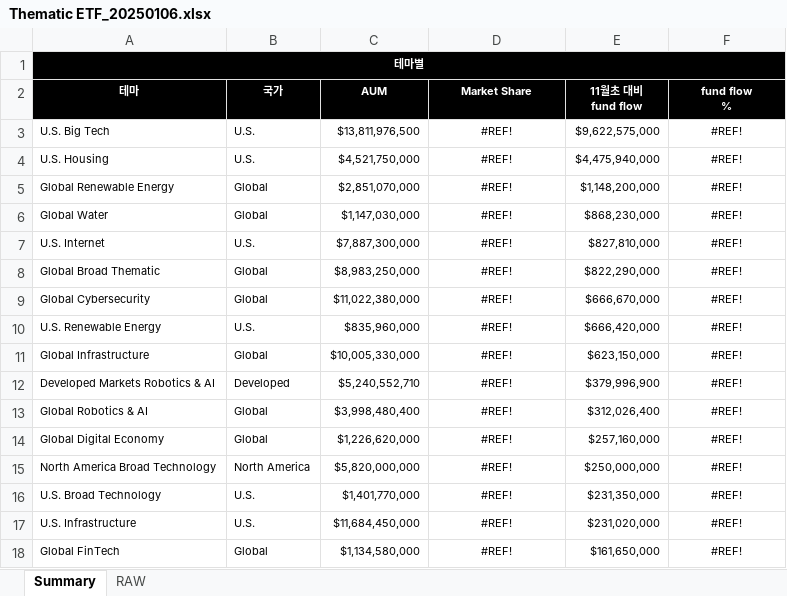
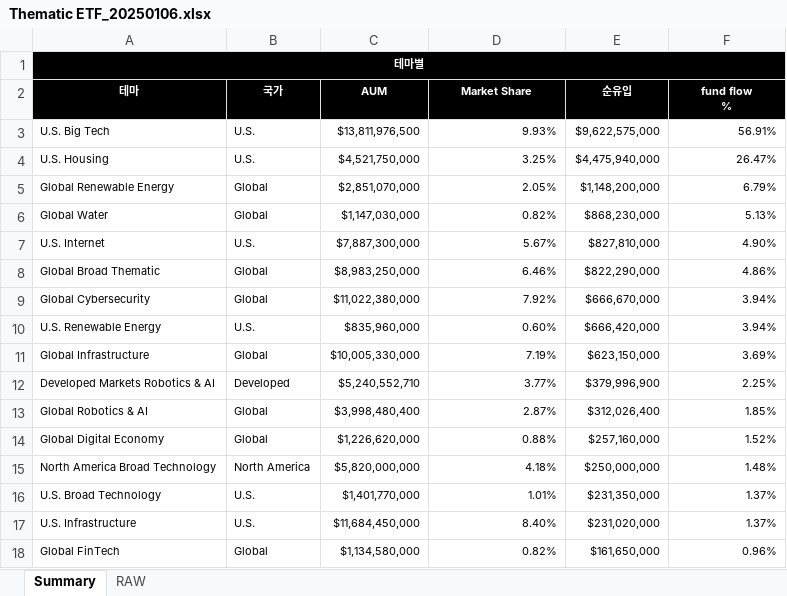
Before and after one commit to cabana41/Kiwoom-ETF, an Excel workbook: Thematic ETF_20250106.xlsx, sheet Summary, drawn as a sheet; only a part is shown; values as stored, in another font and other column widths than the file's, no borders; ↵ is a line break in a cell; the diff covers the shown part only; the diff names each change by its address in the sheet, - before the commit and + after, or states it on an @@ line.

Commit message:
Add files via upload

```diff
--- a/Thematic ETF_20250106.xlsx (sheet Summary)
+++ b/Thematic ETF_20250106.xlsx (sheet Summary)
-E2: 11월초 대비 ↵ fund flow
+E2: 순유입
-D3 (Market Share): #REF!
+D3 (Market Share): 9.93%
-D3:D18 alignment: center
+D3:D18 alignment: right
-F3 (fund flow %): #REF!
+F3 (fund flow %): 56.91%
-F3:F18 alignment: center
+F3:F18 alignment: right
-D4 (Market Share): #REF!
+D4 (Market Share): 3.25%
-F4 (fund flow %): #REF!
+F4 (fund flow %): 26.47%
-D5 (Market Share): #REF!
+D5 (Market Share): 2.05%
-F5 (fund flow %): #REF!
+F5 (fund flow %): 6.79%
-D6 (Market Share): #REF!
+D6 (Market Share): 0.82%
-F6 (fund flow %): #REF!
+F6 (fund flow %): 5.13%
-D7 (Market Share): #REF!
+D7 (Market Share): 5.67%
-F7 (fund flow %): #REF!
+F7 (fund flow %): 4.90%
-D8 (Market Share): #REF!
+D8 (Market Share): 6.46%
-F8 (fund flow %): #REF!
+F8 (fund flow %): 4.86%
-D9 (Market Share): #REF!
+D9 (Market Share): 7.92%
-F9:F10 (fund flow %): #REF!
+F9:F10 (fund flow %): 3.94%
-D10 (Market Share): #REF!
+D10 (Market Share): 0.60%
-D11 (Market Share): #REF!
+D11 (Market Share): 7.19%
-F11 (fund flow %): #REF!
+F11 (fund flow %): 3.69%
-D12 (Market Share): #REF!
+D12 (Market Share): 3.77%
-F12 (fund flow %): #REF!
+F12 (fund flow %): 2.25%
-D13 (Market Share): #REF!
+D13 (Market Share): 2.87%
-F13 (fund flow %): #REF!
+F13 (fund flow %): 1.85%
-D14 (Market Share): #REF!
+D14 (Market Share): 0.88%
-F14 (fund flow %): #REF!
+F14 (fund flow %): 1.52%
-D15 (Market Share): #REF!
+D15 (Market Share): 4.18%
-F15 (fund flow %): #REF!
+F15 (fund flow %): 1.48%
-D16 (Market Share): #REF!
+D16 (Market Share): 1.01%
-F16:F17 (fund flow %): #REF!
+F16:F17 (fund flow %): 1.37%
-D17 (Market Share): #REF!
+D17 (Market Share): 8.40%
-D18 (Market Share): #REF!
+D18 (Market Share): 0.82%
-F18 (fund flow %): #REF!
+F18 (fund flow %): 0.96%
```
Also changed, not shown: 1 added row, 114 edited cells and cell formats elsewhere in this sheet, sheet RAW.
